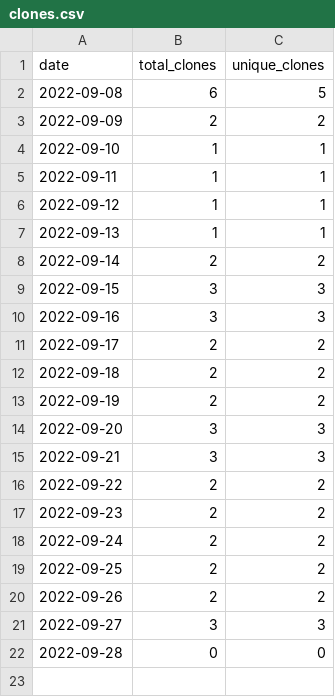
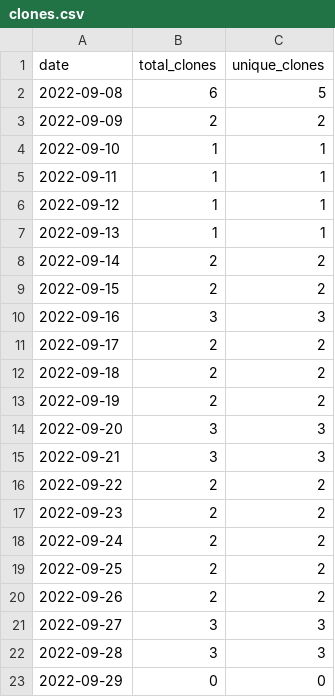
Before and after one commit to MatthewBentz/Comp2710, a CSV file: .traffic/clones.csv, drawn as a sheet.

Commit message:
Updating repository traffic graph

```diff
--- a/.traffic/clones.csv
+++ b/.traffic/clones.csv
@@ -8,3 +8,3 @@ date,total_clones,unique_clones
 2022-09-14,2,2
-2022-09-15,3,3
+2022-09-15,2,2
 2022-09-16,3,3
@@ -21,2 +21,3 @@ date,total_clones,unique_clones
 2022-09-27,3,3
-2022-09-28,0,0
+2022-09-28,3,3
+2022-09-29,0,0
```
Also changed, not shown: .traffic/views.csv, 3 other files.
